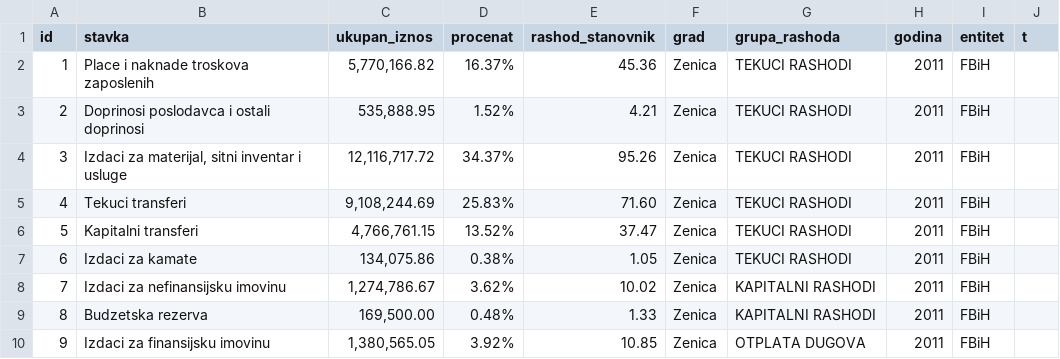
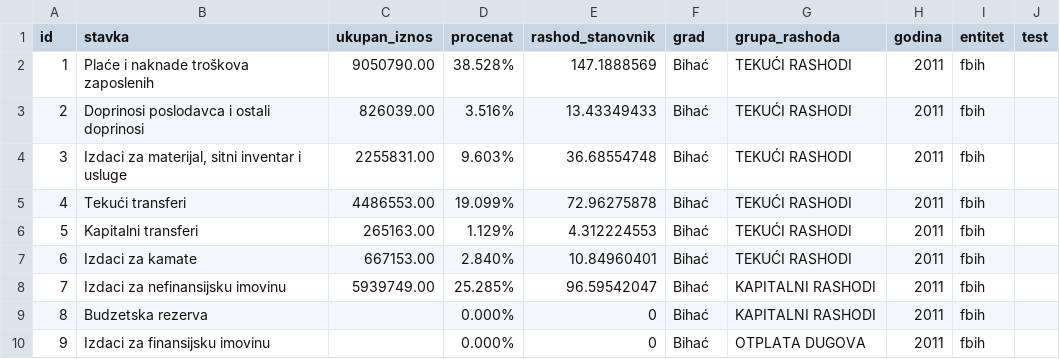
Before and after one commit to hajrovica/fm, a CSV file: upload/rashodi.csv, drawn as a sheet.

Commit message:
DB taken back to local config, primarily dev is on local env. Sorted prihodi rashodi CSV upload for different column names, disabled ID column and sorted a view for gcrud view of csv and that is it

```diff
--- a/upload/rashodi.csv
+++ b/upload/rashodi.csv
@@ -1,10 +1,10 @@
-id;stavka;ukupan_iznos;procenat;rashod_stanovnik;grad;grupa_rashoda;godina;entitet;t
-1;Place i naknade troskova zaposlenih;5,770,166.82;16.37%;45.36;Zenica;TEKUCI RASHODI;2011;FBiH;
-2;Doprinosi poslodavca i ostali doprinosi;535,888.95;1.52%;4.21;Zenica;TEKUCI RASHODI;2011;FBiH;
-3;Izdaci za materijal, sitni inventar i usluge;12,116,717.72;34.37%;95.26;Zenica;TEKUCI RASHODI;2011;FBiH;
-4;Tekuci  transferi;9,108,244.69;25.83%;71.60;Zenica;TEKUCI RASHODI;2011;FBiH;
-5;Kapitalni transferi ;4,766,761.15;13.52%;37.47;Zenica;TEKUCI RASHODI;2011;FBiH;
-6;Izdaci za kamate ;134,075.86;0.38%;1.05;Zenica;TEKUCI RASHODI;2011;FBiH;
-7;Izdaci za nefinansijsku imovinu;1,274,786.67;3.62%;10.02;Zenica;KAPITALNI RASHODI;2011;FBiH;
-8;Budzetska rezerva;169,500.00;0.48%;1.33;Zenica;KAPITALNI RASHODI;2011;FBiH;
-9;Izdaci za finansijsku imovinu;1,380,565.05;3.92%;10.85;Zenica;OTPLATA DUGOVA;2011;FBiH;
+id;stavka;ukupan_iznos;procenat;rashod_stanovnik;grad;grupa_rashoda;godina;entitet;test;
+1;Plaće i naknade troškova zaposlenih;9050790.00;38.528%;147.1888569;Bihać;TEKUĆI RASHODI;2011;fbih;
+2;Doprinosi poslodavca i ostali doprinosi;826039.00;3.516%;13.43349433;Bihać;TEKUĆI RASHODI;2011;fbih;
+3;Izdaci za materijal, sitni inventar i usluge;2255831.00;9.603%;36.68554748;Bihać;TEKUĆI RASHODI;2011;fbih;
+4;Tekući  transferi;4486553.00;19.099%;72.96275878;Bihać;TEKUĆI RASHODI;2011;fbih;
+5;Kapitalni transferi ;265163.00;1.129%;4.312224553;Bihać;TEKUĆI RASHODI;2011;fbih;
+6;Izdaci za kamate ;667153.00;2.840%;10.84960401;Bihać;TEKUĆI RASHODI;2011;fbih;
+7;Izdaci za nefinansijsku imovinu;5939749.00;25.285%;96.59542047;Bihać;KAPITALNI RASHODI;2011;fbih;
+8;Budzetska rezerva;;0.000%;0;Bihać;KAPITALNI RASHODI;2011;fbih;
+9;Izdaci za finansijsku imovinu;;0.000%;0;Bihać;OTPLATA DUGOVA;2011;fbih;
```
Also changed, not shown: 5 other files.
